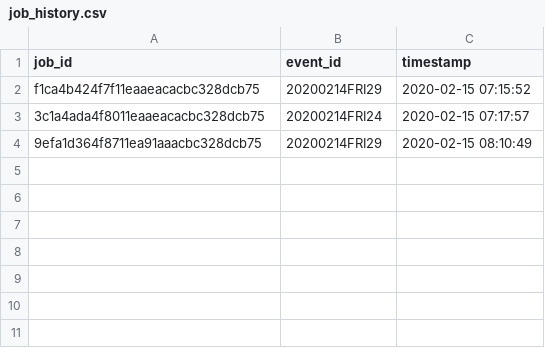
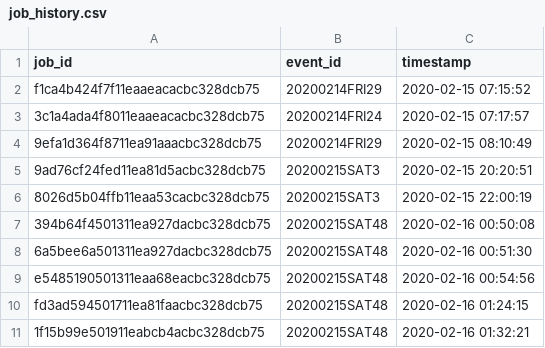
Before and after one commit to tysonwu/odds-crawl-app, a CSV file: development/data_collection/data/job_history.csv, drawn as a sheet; the diff names each change by its address in the sheet, - before the commit and + after, or states it on an @@ line.

```diff
--- a/development/data_collection/data/job_history.csv
+++ b/development/data_collection/data/job_history.csv
+row 5: 9ad76cf24fed11ea81d5acbc328dcb75 | 20200215SAT3 | 2020-02-15 20:20:51
+row 6: 8026d5b04ffb11eaa53cacbc328dcb75 | 20200215SAT3 | 2020-02-15 22:00:19
+row 7: 394b64f4501311ea927dacbc328dcb75 | 20200215SAT48 | 2020-02-16 00:50:08
+row 8: 6a5bee6a501311ea927dacbc328dcb75 | 20200215SAT48 | 2020-02-16 00:51:30
+row 9: e5485190501311eaa68eacbc328dcb75 | 20200215SAT48 | 2020-02-16 00:54:56
+row 10: fd3ad594501711ea81faacbc328dcb75 | 20200215SAT48 | 2020-02-16 01:24:15
+row 11: 1f15b99e501911eabcb4acbc328dcb75 | 20200215SAT48 | 2020-02-16 01:32:21
```
Also changed, not shown: 17 other files.
